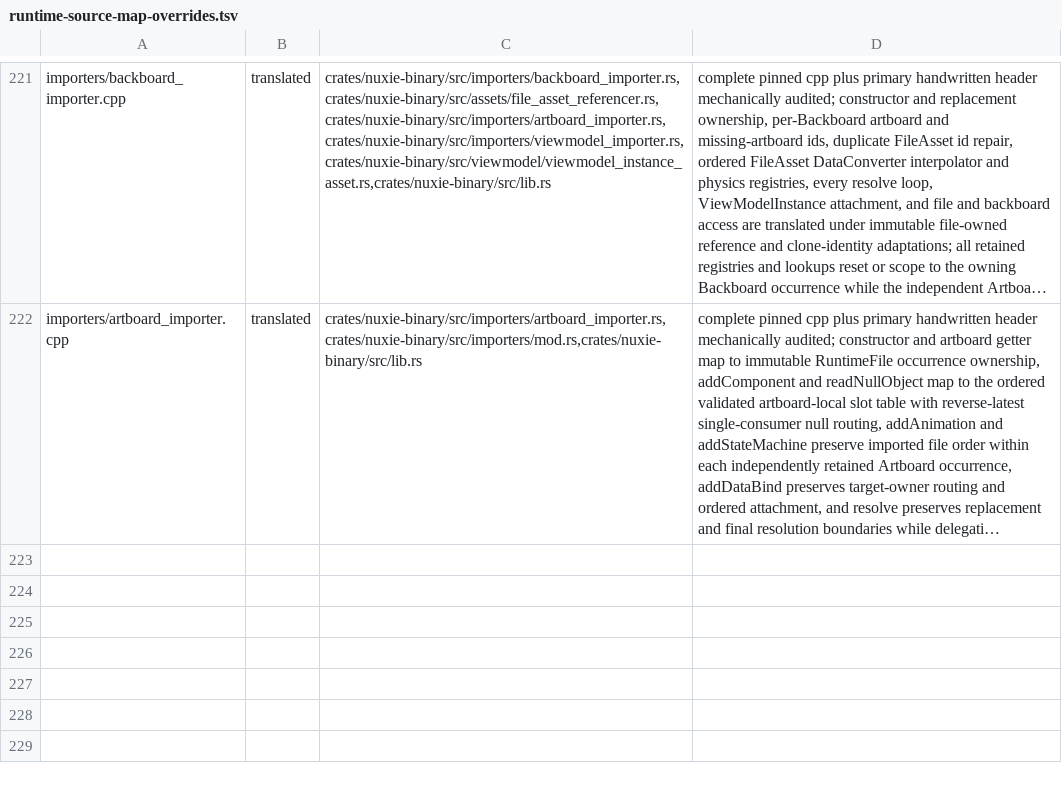
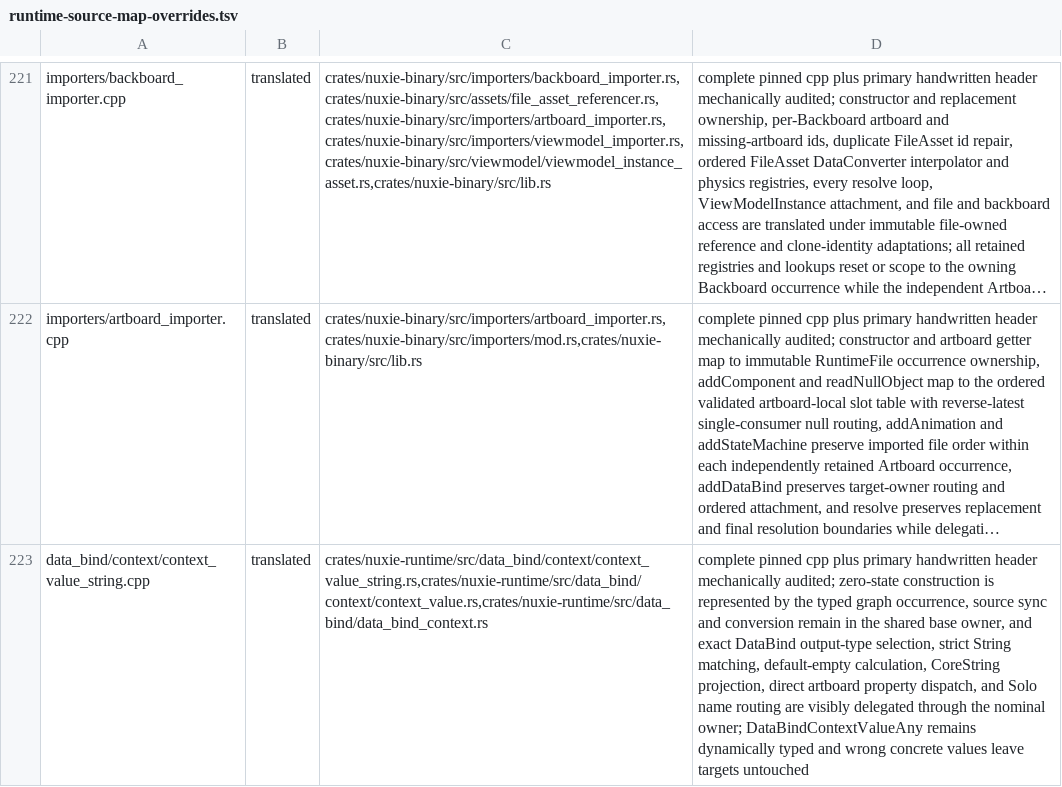
Before and after one commit to nuxieai/nuxie-runtime, a TSV file: docs/runtime-source-map-overrides.tsv, drawn as a sheet; only a part is shown, gaps mark what is left out; long unchanged cells end in …; the diff names each change by its address in the sheet, - before the commit and + after, or states it on an @@ line.

Commit message:
Complete ContextValueString source owner

```diff
--- a/docs/runtime-source-map-overrides.tsv
+++ b/docs/runtime-source-map-overrides.tsv
+row 223: data_bind/context/context_value_string.cpp | translated | crates/nuxie-runtime/src/data_bind/context/context_value_string.rs,crates/nuxie-runtime/src/data_bind/context/context_value.rs,crates/nuxie-runtime/src/data_bind/data_bind_context.rs | complete pinned cpp plus primary handwritten header mechanically audited; zero-state construction is represented by the typed graph occurrence, source sync and conversion remain in the shared base owner, and exact DataBind output-type selection, strict String matching, default-empty calculation, CoreString projection, direct artboard property dispatch, and Solo name routing are visibly delegated through the nominal owner; DataBindContextValueAny remains dynamically typed and wrong concrete values leave targets untouched
```
Also changed, not shown: 2 other files.
